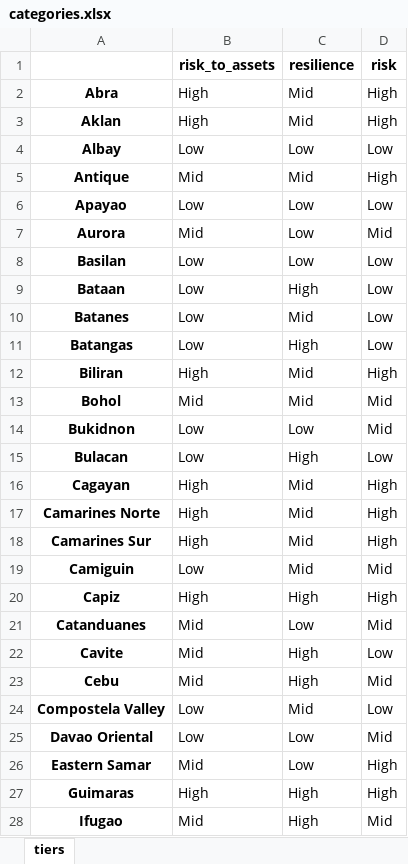
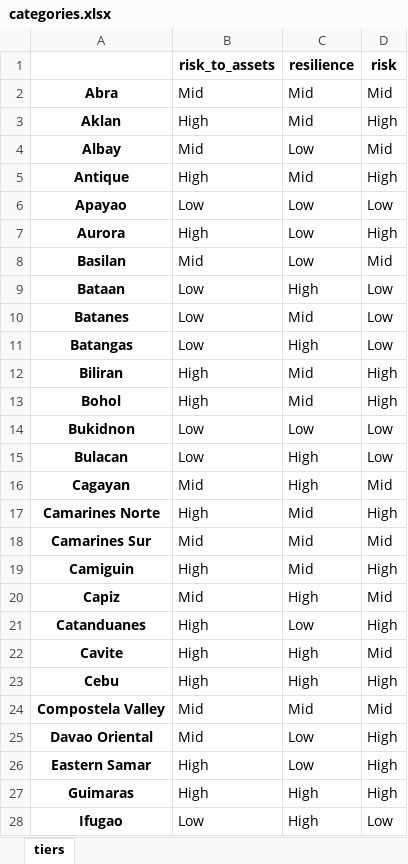
Before and after one commit to adrivsh/resilience_indicator_phl, an Excel workbook: results/categories.xlsx, sheet tiers, drawn as a sheet; only a part is shown; values as stored, in another font and other column widths than the file's, no borders; conditional formats not drawn; the diff covers the shown part only; the diff names each change by its address in the sheet, - before the commit and + after, or states it on an @@ line.

Commit message:
model and data as to march 17th

```diff
--- a/results/categories.xlsx (sheet tiers)
+++ b/results/categories.xlsx (sheet tiers)
-B2 (risk_to_assets): High
+B2 (risk_to_assets): Mid
-D2 (risk): High
+D2 (risk): Mid
-B4 (risk_to_assets): Low
+B4 (risk_to_assets): Mid
-D4 (risk): Low
+D4 (risk): Mid
-B5 (risk_to_assets): Mid
+B5 (risk_to_assets): High
-B7 (risk_to_assets): Mid
+B7 (risk_to_assets): High
-D7 (risk): Mid
+D7 (risk): High
-B8 (risk_to_assets): Low
+B8 (risk_to_assets): Mid
-D8 (risk): Low
+D8 (risk): Mid
-B13 (risk_to_assets): Mid
+B13 (risk_to_assets): High
-D13 (risk): Mid
+D13 (risk): High
-D14 (risk): Mid
+D14 (risk): Low
-B16 (risk_to_assets): High
+B16 (risk_to_assets): Mid
-C16 (resilience): Mid
+C16 (resilience): High
-D16 (risk): High
+D16 (risk): Mid
-B18 (risk_to_assets): High
+B18 (risk_to_assets): Mid
-D18 (risk): High
+D18 (risk): Mid
-B19 (risk_to_assets): Low
+B19 (risk_to_assets): High
-D19 (risk): Mid
+D19 (risk): High
-B20 (risk_to_assets): High
+B20 (risk_to_assets): Mid
-D20 (risk): High
+D20 (risk): Mid
-B21:B23 (risk_to_assets): Mid
+B21:B23 (risk_to_assets): High
-D21 (risk): Mid
+D21 (risk): High
-D22 (risk): Low
+D22 (risk): Mid
-D23 (risk): Mid
+D23 (risk): High
-B24:B25 (risk_to_assets): Low
+B24:B25 (risk_to_assets): Mid
-D24 (risk): Low
+D24 (risk): Mid
-D25 (risk): Mid
+D25 (risk): High
-B26 (risk_to_assets): Mid
+B26 (risk_to_assets): High
-B28 (risk_to_assets): Mid
+B28 (risk_to_assets): Low
-D28 (risk): Mid
+D28 (risk): Low
```
Also changed, not shown: 36 edited cells elsewhere in this sheet, inputs/all_data_compiled.xlsx, 6 other files.
